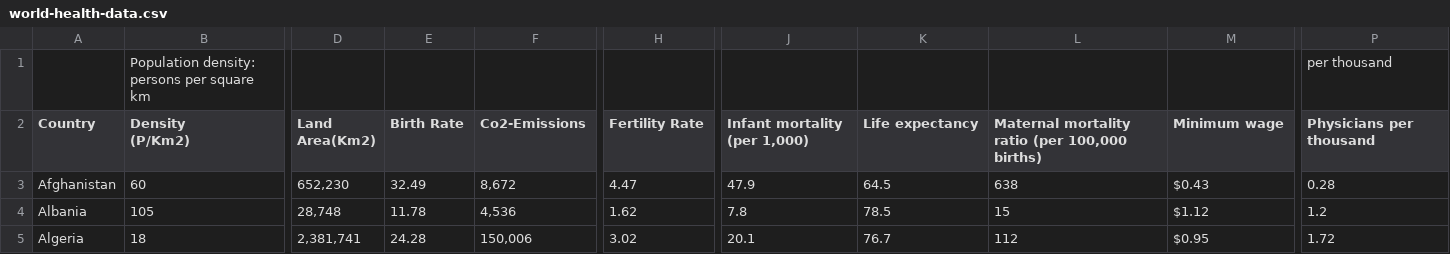
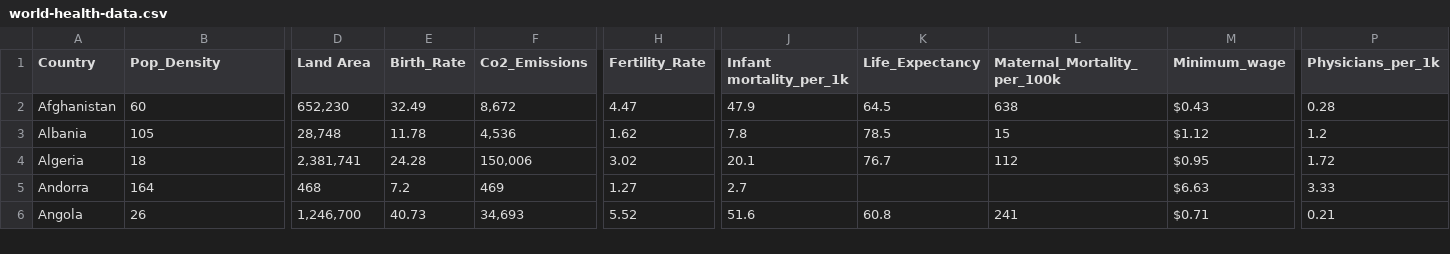
Before and after one commit to katiegaertner/ML-Fundamentals, a CSV file: world-health-data.csv, drawn as a sheet; only a part is shown, gaps mark what is left out; the shorter side is filled out with more unchanged rows; removed rows and columns are numbered as before the commit, all else as after; rows hold the shown columns only; ↵ is a line break in a cell; the diff covers the shown part only; the diff names each change by its address in the sheet, - before the commit and + after, or states it on an @@ line.

```diff
--- a/world-health-data.csv
+++ b/world-health-data.csv
-row 1:  | Population density: persons per square km |  |  |  |  |  |  |  |  | per thousand
-B1: Density ↵ (P/Km2)
+B1: Pop_Density
-D1: Land Area(Km2)
+D1: Land Area
-E1: Birth Rate
+E1: Birth_Rate
-F1: Co2-Emissions
+F1: Co2_Emissions
-H1: Fertility Rate
+H1: Fertility_Rate
-J1: Infant mortality (per 1,000)
+J1: Infant mortality_per_1k
-K1: Life expectancy
+K1: Life_Expectancy
-L1: Maternal mortality ratio (per 100,000 births)
+L1: Maternal_Mortality_per_100k
-M1: Minimum wage
+M1: Minimum_wage
-P1: Physicians per thousand
+P1: Physicians_per_1k
```
Also changed, not shown: 3 edited cells elsewhere in this file.
